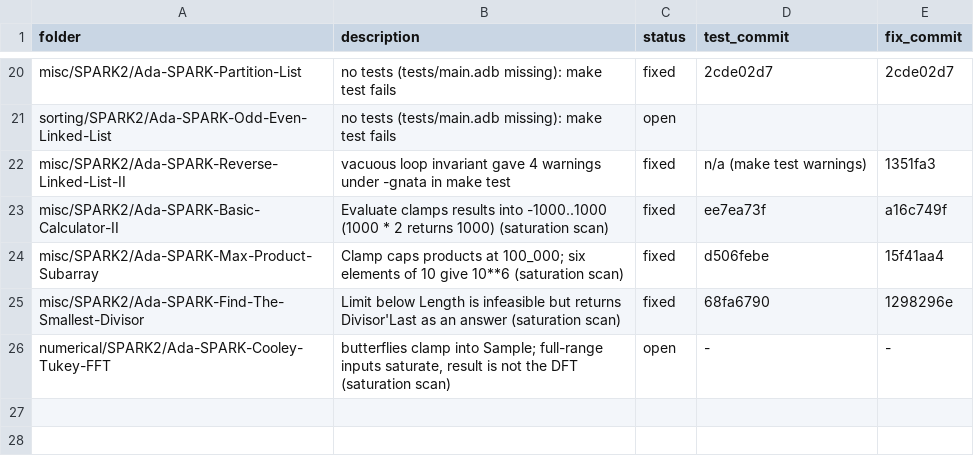
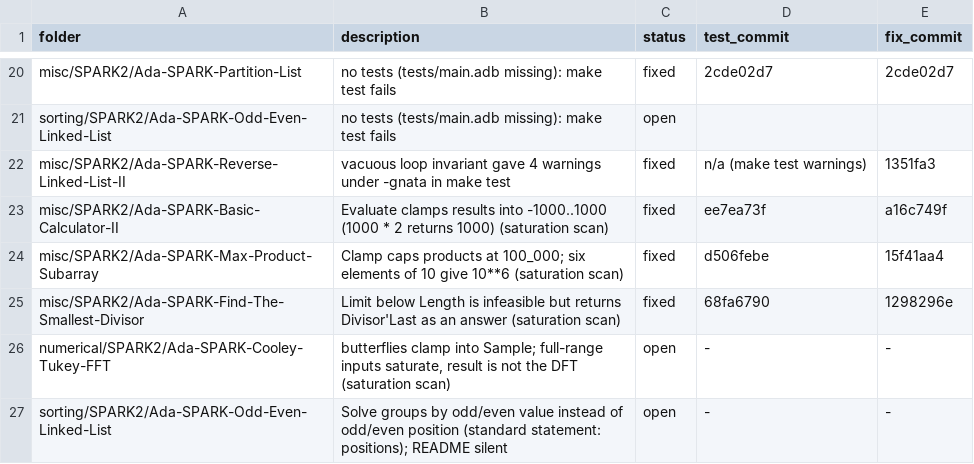
Before and after one commit to RobertBoettcherSF/Ada-Algorithms, a CSV file: tools/vv/findings.csv, drawn as a sheet; only a part is shown, gaps mark what is left out.

Commit message:
Odd-Even-Linked-List tests (tests/main.adb was missing): own reference groups nodes by odd then even position (the standard statement), exhaustive over lists of length 0..7 on {0,1,2} plus 3,000 random lists. make test FAILS at this commit: Solve groups by value parity; the fix follows. findings.csv: that behaviour recorded as open.

```diff
--- a/tools/vv/findings.csv
+++ b/tools/vv/findings.csv
@@ -26 +26,2 @@ misc/SPARK2/Ada-SPARK-Find-The-Smallest-Divisor,Limit below Length is infeasible
 numerical/SPARK2/Ada-SPARK-Cooley-Tukey-FFT,"butterflies clamp into Sample; full-range inputs saturate, result is not the DFT (saturation scan)",open,-,-
+sorting/SPARK2/Ada-SPARK-Odd-Even-Linked-List,Solve groups by odd/even value instead of odd/even position (standard statement: positions); README silent,open,-,-
```
Also changed, not shown: 2 other files.
